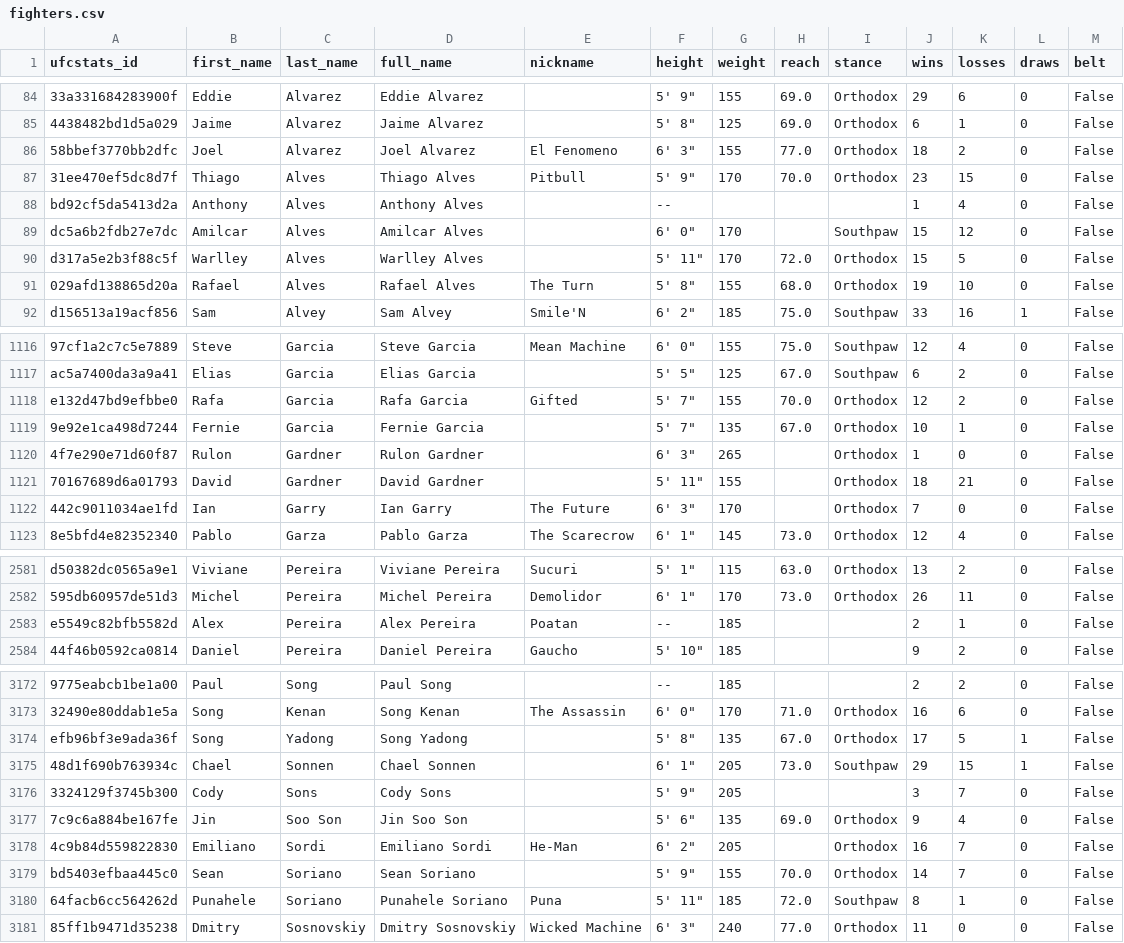
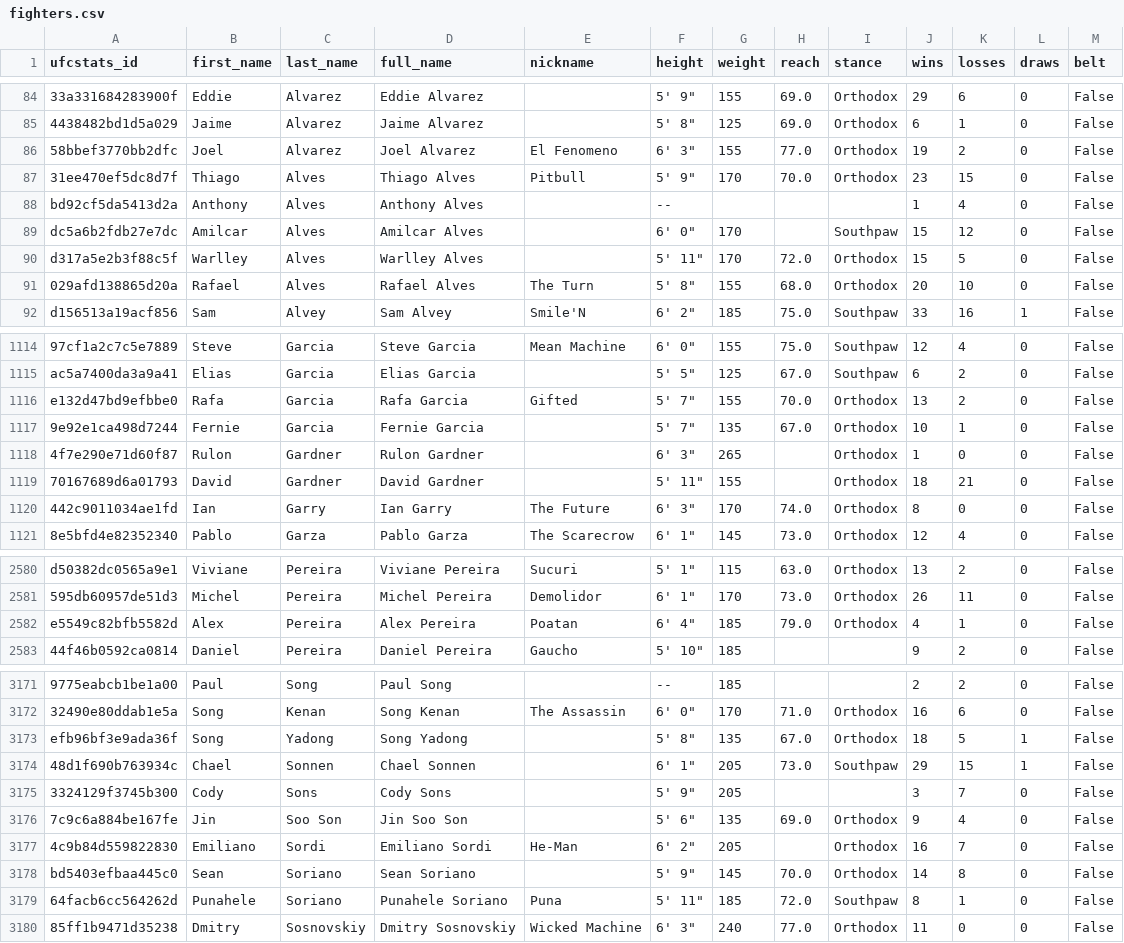
Before and after one commit to mjester93/ufc-data, a CSV file: fighters.csv, drawn as a sheet; only a part is shown, gaps mark what is left out; addresses are those after the commit; the diff covers the shown part only; the diff names each change by its address in the sheet, - before the commit and + after, or states it on an @@ line.

```diff
--- a/fighters.csv
+++ b/fighters.csv
-J86 (wins): 18
+J86 (wins): 19
-J91 (wins): 19
+J91 (wins): 20
-J1116 (wins): 12
+J1116 (wins): 13
-H1120 (reach): (empty)
+H1120 (reach): 74.0
-J1120 (wins): 7
+J1120 (wins): 8
-F2582 (height): --
+F2582 (height): 6' 4"
-H2582 (reach): (empty)
+H2582 (reach): 79.0
-I2582 (stance): (empty)
+I2582 (stance): Orthodox
-J2582 (wins): 2
+J2582 (wins): 4
-J3173 (wins): 17
+J3173 (wins): 18
-G3178 (weight): 155
+G3178 (weight): 145
-K3178 (losses): 7
+K3178 (losses): 8
```
Also changed, not shown: 3 added rows, 2 removed rows and 78 edited cells elsewhere in this file, events.csv, events_fights.csv, 2 other files.
